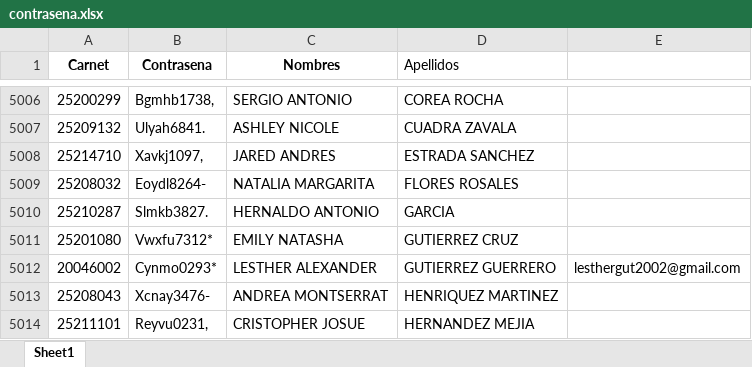
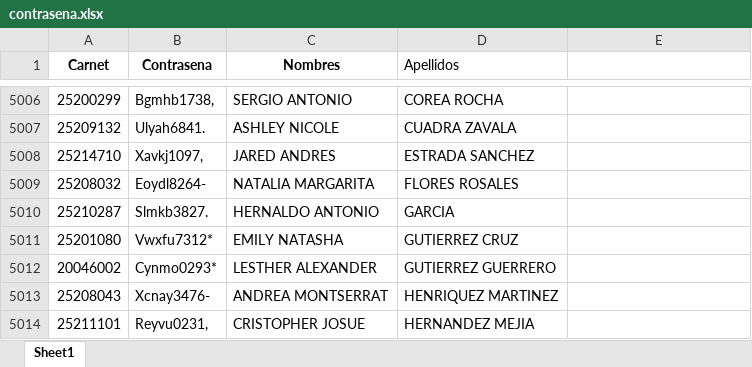
Before and after one commit to cienciaslab13/carnetapi, an Excel workbook: contrasena.xlsx, sheet Sheet1, drawn as a sheet; only a part is shown, gaps mark what is left out; values as stored, in another font and other column widths than the file's, no borders; the diff covers the shown part only; the diff names each change by its address in the sheet, - before the commit and + after, or states it on an @@ line.

```diff
--- a/contrasena.xlsx (sheet Sheet1)
+++ b/contrasena.xlsx (sheet Sheet1)
-E5012: lesthergut2002@gmail.com
+E5012: (empty)
```
Also changed, not shown: 26 added rows elsewhere in this sheet.
